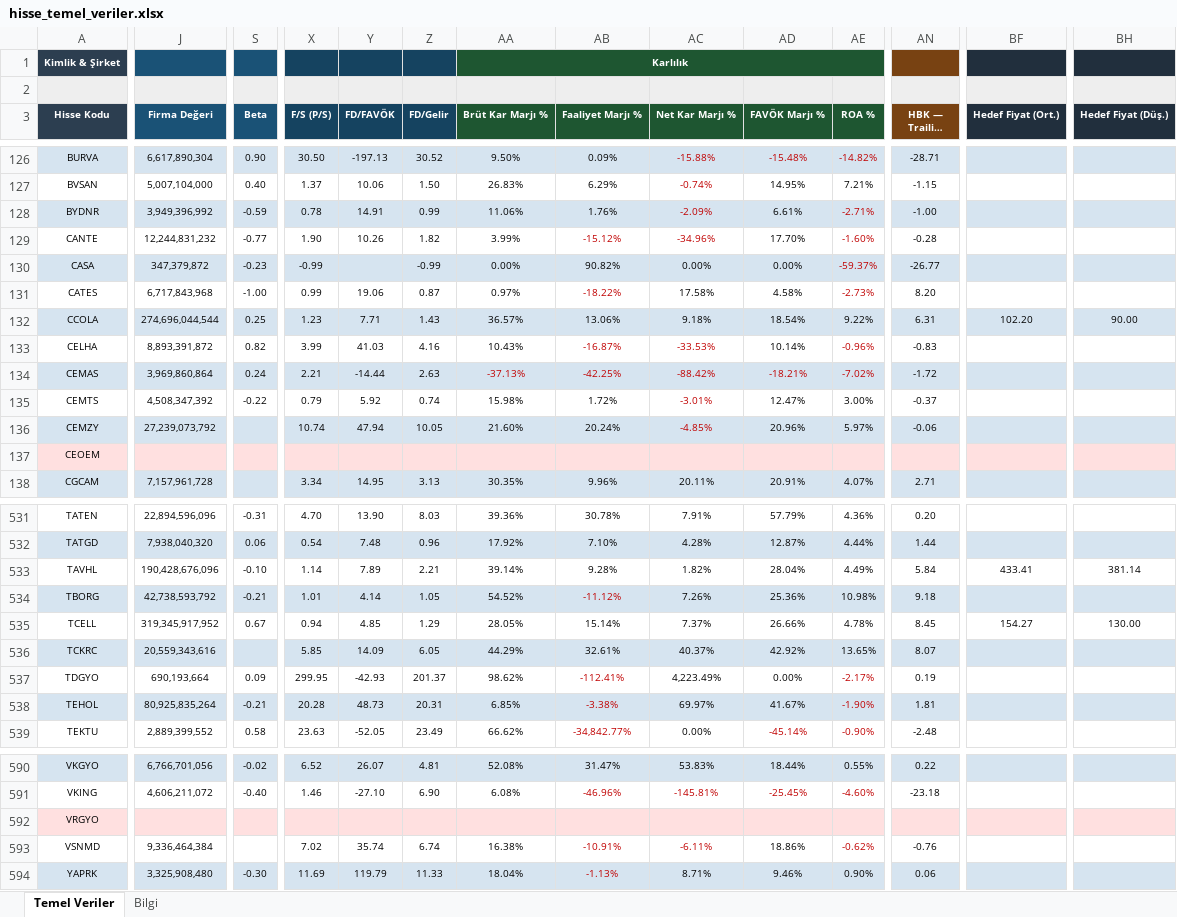
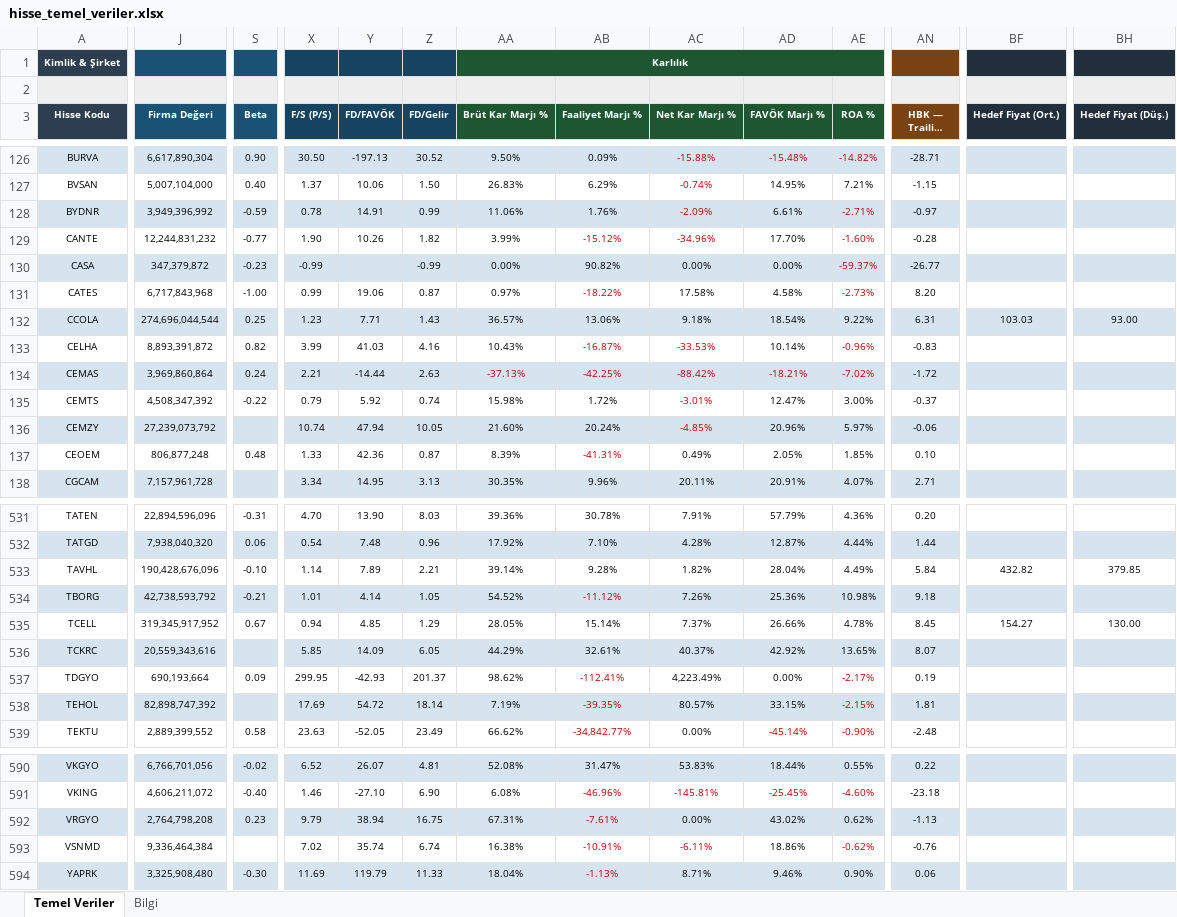
Before and after one commit to fkcengizhan-crypto/ghtvt, an Excel workbook: hisse_temel_veriler.xlsx, sheet Temel Veriler, drawn as a sheet; only a part is shown, gaps mark what is left out; long unchanged cells end in …; values as stored, in another font and other column widths than the file's, no borders; removed rows and columns are numbered as before the commit, all else as after; rows hold the shown columns only; the diff covers the shown part only; the diff names each change by its address in the sheet, - before the commit and + after, or states it on an @@ line.

```diff
--- a/hisse_temel_veriler.xlsx (sheet Temel Veriler)
+++ b/hisse_temel_veriler.xlsx (sheet Temel Veriler)
-AN128 (HBK — Trailing EPS): -1.00
+AN128 (HBK — Trailing EPS): -0.97
-BF132 (Hedef Fiyat (Ort.)): 102.20
+BF132 (Hedef Fiyat (Ort.)): 103.03
-BH132 (Hedef Fiyat (Düş.)): 90.00
+BH132 (Hedef Fiyat (Düş.)): 93.00
-row 137: CEOEM
+row 137: CEOEM | 806,877,248 | 0.48 | 1.33 | 42.36 | 0.87 | 8.39% | -41.31% | 0.49% | 2.05% | 1.85% | 0.10
-BF533 (Hedef Fiyat (Ort.)): 433.41
+BF533 (Hedef Fiyat (Ort.)): 432.82
-BH533 (Hedef Fiyat (Düş.)): 381.14
+BH533 (Hedef Fiyat (Düş.)): 379.85
-J538 (Firma Değeri): 80,925,835,264
+J538 (Firma Değeri): 82,898,747,392
-S538 (Beta): -0.21
+S538 (Beta): (empty)
-X538 (F/S (P/S)): 20.28
+X538 (F/S (P/S)): 17.69
-Y538 (FD/FAVÖK): 48.73
+Y538 (FD/FAVÖK): 54.72
-Z538 (FD/Gelir): 20.31
+Z538 (FD/Gelir): 18.14
-AA538 (Brüt Kar Marjı %): 6.85%
+AA538 (Brüt Kar Marjı %): 7.19%
-AB538 (Faaliyet Marjı %): -3.38%
+AB538 (Faaliyet Marjı %): -39.35%
-AC538 (Net Kar Marjı %): 69.97%
+AC538 (Net Kar Marjı %): 80.57%
-AD538 (FAVÖK Marjı %): 41.67%
+AD538 (FAVÖK Marjı %): 33.15%
-AE538 (ROA %): -1.90%
+AE538 (ROA %): -2.15%
-row 592: VRGYO
+row 592: VRGYO | 2,764,798,208 | 0.23 | 9.79 | 38.94 | 16.75 | 67.31% | -7.61% | 0.00% | 43.02% | 0.62% | -1.13
```
Also changed, not shown: 3 added rows, 3 removed rows and 102 edited cells elsewhere in this sheet, sheet Bilgi, 2 other files.
